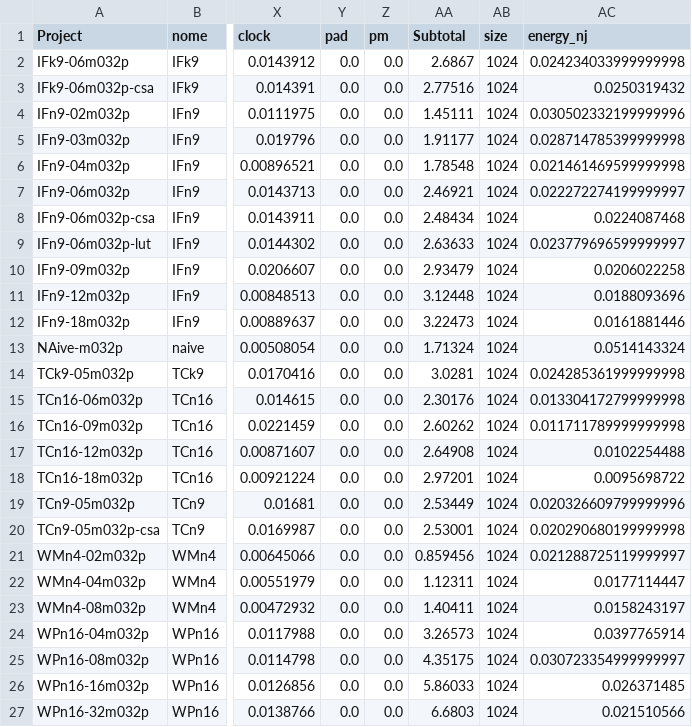
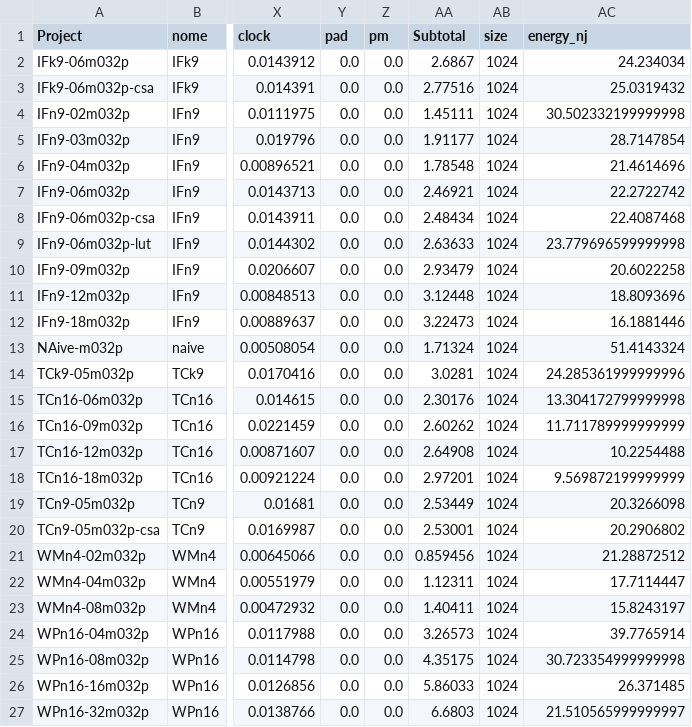
Before and after one commit to tarsioonofrio/FastConv_SystemVerilog, a CSV file: report/conv-report-merged.csv, drawn as a sheet; only a part is shown, gaps mark what is left out; the diff names each change by its address in the sheet, - before the commit and + after, or states it on an @@ line.

```diff
--- a/report/conv-report-merged.csv
+++ b/report/conv-report-merged.csv
-AC2 (energy_nj): 0.024234033999999998
+AC2 (energy_nj): 24.234034
-AC3 (energy_nj): 0.0250319432
+AC3 (energy_nj): 25.0319432
-AC4 (energy_nj): 0.030502332199999996
+AC4 (energy_nj): 30.502332199999998
-AC5 (energy_nj): 0.028714785399999998
+AC5 (energy_nj): 28.7147854
-AC6 (energy_nj): 0.021461469599999998
+AC6 (energy_nj): 21.4614696
-AC7 (energy_nj): 0.022272274199999997
+AC7 (energy_nj): 22.2722742
-AC8 (energy_nj): 0.0224087468
+AC8 (energy_nj): 22.4087468
-AC9 (energy_nj): 0.023779696599999997
+AC9 (energy_nj): 23.779696599999998
-AC10 (energy_nj): 0.0206022258
+AC10 (energy_nj): 20.6022258
-AC11 (energy_nj): 0.0188093696
+AC11 (energy_nj): 18.8093696
-AC12 (energy_nj): 0.0161881446
+AC12 (energy_nj): 16.1881446
-AC13 (energy_nj): 0.0514143324
+AC13 (energy_nj): 51.4143324
-AC14 (energy_nj): 0.024285361999999998
+AC14 (energy_nj): 24.285361999999996
-AC15 (energy_nj): 0.013304172799999998
+AC15 (energy_nj): 13.304172799999998
-AC16 (energy_nj): 0.011711789999999998
+AC16 (energy_nj): 11.711789999999999
-AC17 (energy_nj): 0.0102254488
+AC17 (energy_nj): 10.2254488
-AC18 (energy_nj): 0.0095698722
+AC18 (energy_nj): 9.569872199999999
-AC19 (energy_nj): 0.020326609799999996
+AC19 (energy_nj): 20.3266098
-AC20 (energy_nj): 0.020290680199999998
+AC20 (energy_nj): 20.2906802
-AC21 (energy_nj): 0.021288725119999997
+AC21 (energy_nj): 21.28872512
-AC22 (energy_nj): 0.0177114447
+AC22 (energy_nj): 17.7114447
-AC23 (energy_nj): 0.0158243197
+AC23 (energy_nj): 15.8243197
-AC24 (energy_nj): 0.0397765914
+AC24 (energy_nj): 39.7765914
-AC25 (energy_nj): 0.030723354999999997
+AC25 (energy_nj): 30.723354999999998
-AC26 (energy_nj): 0.026371485
+AC26 (energy_nj): 26.371485
-AC27 (energy_nj): 0.021510566
+AC27 (energy_nj): 21.510565999999997
```
Also changed, not shown: report/sys-report-logical.csv, report/sys-report-merged.csv, 10 other files.
